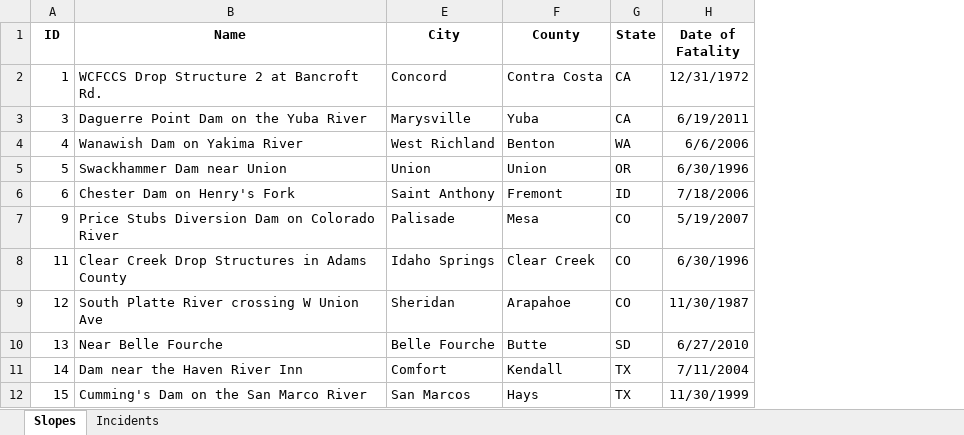
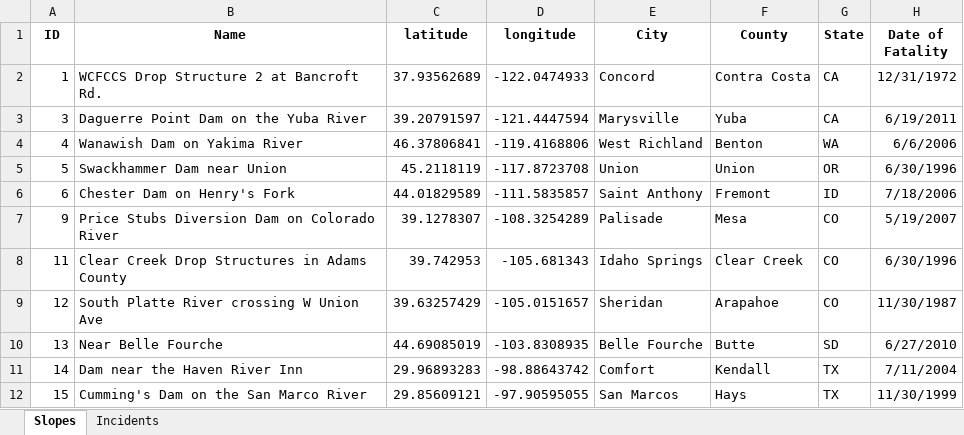
Before and after one commit to ktquint/DHS_LowHeadDam, an Excel workbook: Low head Dam Info - Copy for python.xlsx, sheet Slopes, drawn as a sheet; only a part is shown; values as stored, in another font and other column widths than the file's, no borders; the diff names each change by its address in the sheet, - before the commit and + after, or states it on an @@ line.

Commit message:
expanded the left-side columns (nothing major changed)

```diff
--- a/Low head Dam Info - Copy for python.xlsx (sheet Slopes)
+++ b/Low head Dam Info - Copy for python.xlsx (sheet Slopes)
@@ column C (latitude) unhidden, rows 2-12: 37.93562689 | 39.20791597 | 46.37806841 | 45.2118119 | 44.01829589 | 39.1278307 | 39.742953 | 39.63257429 | 44.69085019 | 29.96893283 | 29.85609121 @@
@@ column D (longitude) unhidden, rows 2-12: -122.0474933 | -121.4447594 | -119.4168806 | -117.8723708 | -111.5835857 | -108.3254289 | -105.681343 | -105.0151657 | -103.8308935 | -98.88643742 | -97.90595055 @@
```
